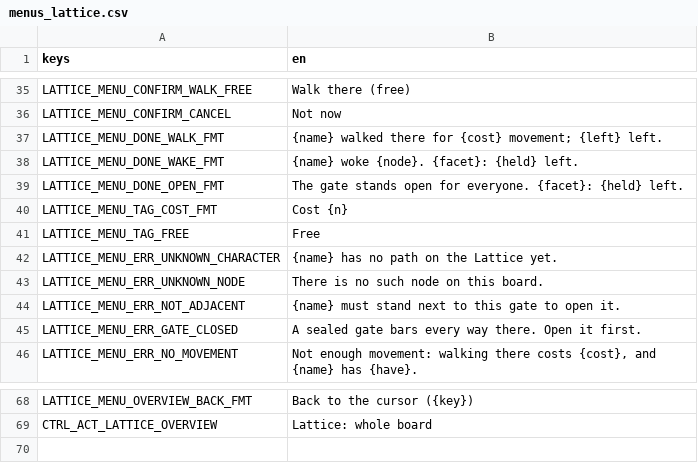
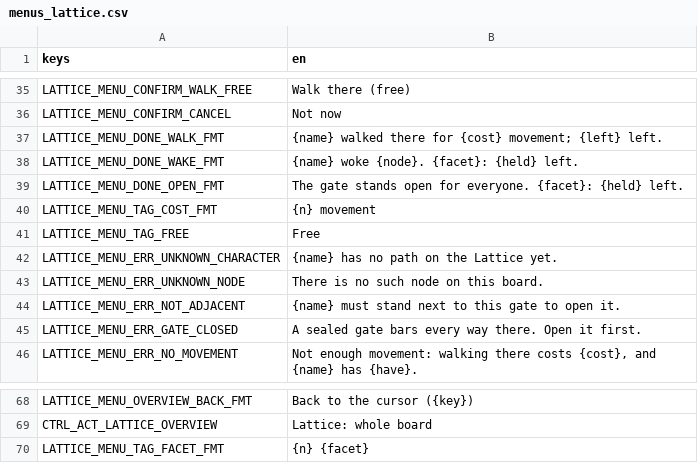
Before and after one commit to LeviticusFigglebottom/ClaudalFantasyX, a CSV file: game/data/loc/menus_lattice.csv, drawn as a sheet; only a part is shown, gaps mark what is left out.

```diff
--- a/game/data/loc/menus_lattice.csv
+++ b/game/data/loc/menus_lattice.csv
@@ -39,3 +39,3 @@ LATTICE_MENU_DONE_WAKE_FMT,{name} woke {node}. {facet}: {held} left.
 LATTICE_MENU_DONE_OPEN_FMT,The gate stands open for everyone. {facet}: {held} left.
-LATTICE_MENU_TAG_COST_FMT,Cost {n}
+LATTICE_MENU_TAG_COST_FMT,{n} movement
 LATTICE_MENU_TAG_FREE,Free
@@ -69 +69,2 @@ LATTICE_MENU_OVERVIEW_BACK_FMT,Back to the cursor ({key})
 CTRL_ACT_LATTICE_OVERVIEW,Lattice: whole board
+LATTICE_MENU_TAG_FACET_FMT,{n} {facet}
```
Also changed, not shown: 5 other files.
